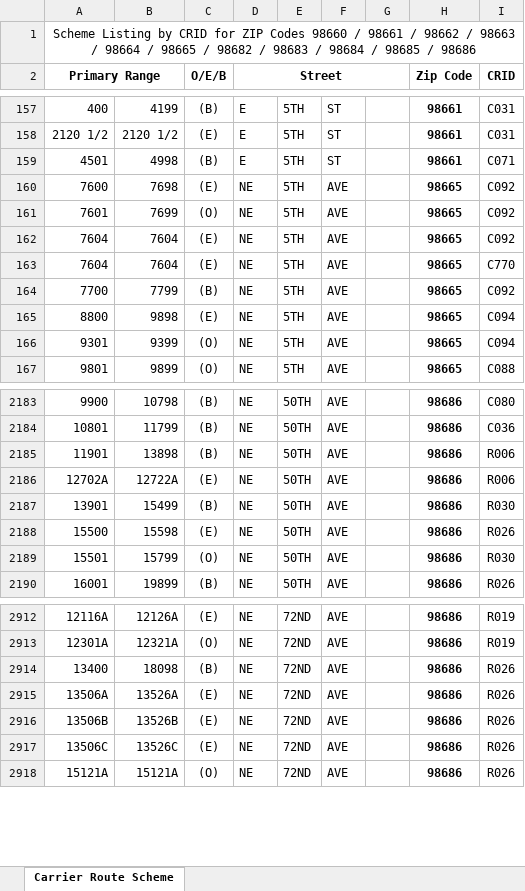
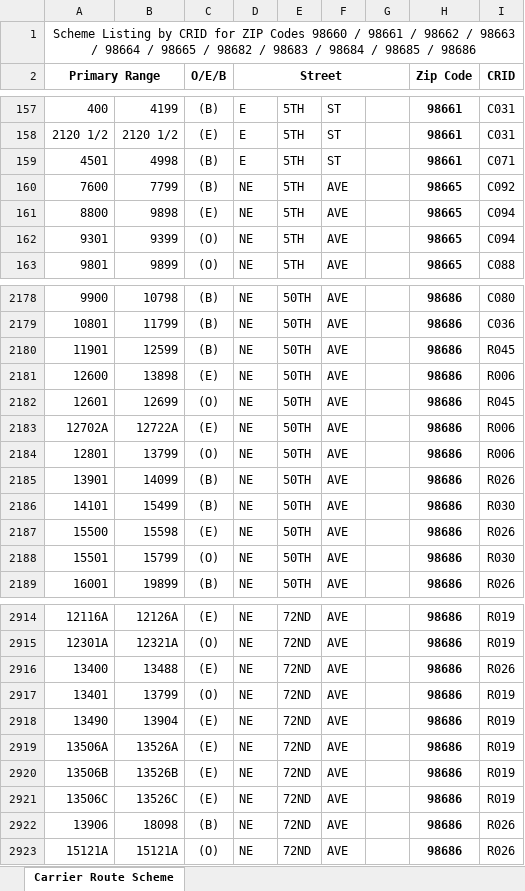
Before and after one commit to bisket74-eng/Route-finder, an Excel workbook: data.xlsx, sheet Carrier Route Scheme, drawn as a sheet; only a part is shown, gaps mark what is left out; values as stored, in another font and other column widths than the file's, no borders; removed rows and columns are numbered as before the commit, all else as after; the diff covers the shown part only; the diff names each change by its address in the sheet, - before the commit and + after, or states it on an @@ line.

```diff
--- a/data.xlsx (sheet Carrier Route Scheme)
+++ b/data.xlsx (sheet Carrier Route Scheme)
-B160: 7698
+B160: 7799
-C160 (O/E/B): (E)
+C160 (O/E/B): (B)
-row 161: 7601 | 7699 | (O) | NE | 5TH | AVE |  | 98665 | C092
-row 162: 7604 | 7604 | (E) | NE | 5TH | AVE |  | 98665 | C092
-row 163: 7604 | 7604 | (E) | NE | 5TH | AVE |  | 98665 | C770
-row 164: 7700 | 7799 | (B) | NE | 5TH | AVE |  | 98665 | C092
-B2180: 13898
+B2180: 12599
-I2180 (CRID): R006
+I2180 (CRID): R045
+row 2181: 12600 | 13898 | (E) | NE | 50TH | AVE |  | 98686 | R006
+row 2182: 12601 | 12699 | (O) | NE | 50TH | AVE |  | 98686 | R045
+row 2184: 12801 | 13799 | (O) | NE | 50TH | AVE |  | 98686 | R006
-B2185: 15499
+B2185: 14099
-I2185 (CRID): R030
+I2185 (CRID): R026
+row 2186: 14101 | 15499 | (B) | NE | 50TH | AVE |  | 98686 | R030
-B2916: 18098
+B2916: 13488
-C2916 (O/E/B): (B)
+C2916 (O/E/B): (E)
+row 2917: 13401 | 13799 | (O) | NE | 72ND | AVE |  | 98686 | R019
+row 2918: 13490 | 13904 | (E) | NE | 72ND | AVE |  | 98686 | R019
-I2919:I2921 (CRID): R026
+I2919:I2921 (CRID): R019
+row 2922: 13906 | 18098 | (B) | NE | 72ND | AVE |  | 98686 | R026
```
Also changed, not shown: 12 added rows, 8 removed rows and 68 edited cells elsewhere in this sheet, augusta.xlsx, greenwood.xlsx.
